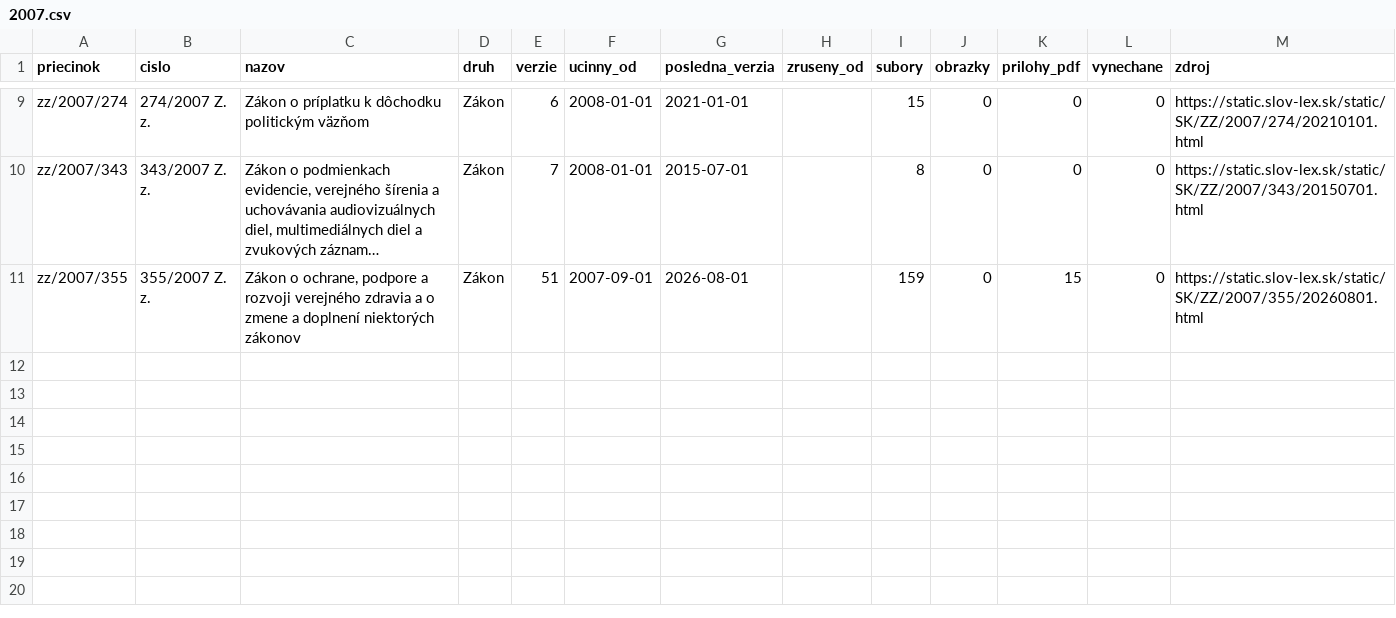
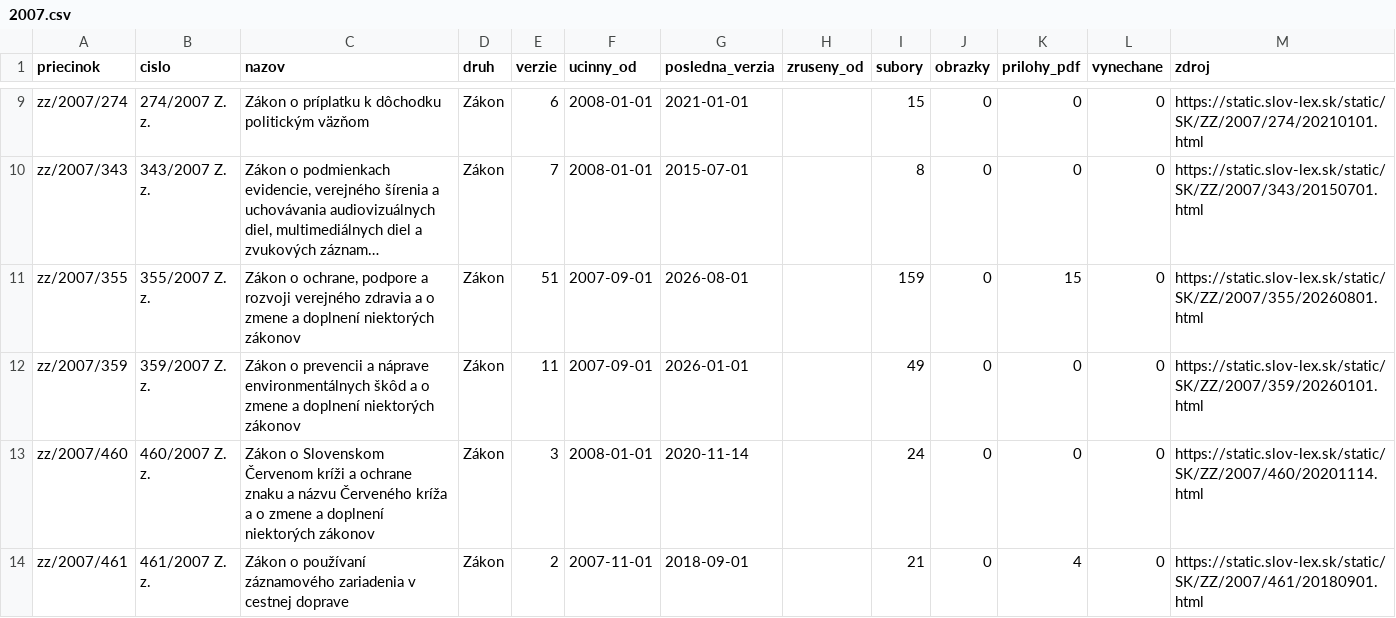
Before and after one commit to lexifina/slovakia-law, a CSV file: data/historia/2007.csv, drawn as a sheet; only a part is shown, gaps mark what is left out; long unchanged cells end in …; the diff names each change by its address in the sheet, - before the commit and + after, or states it on an @@ line.

Commit message:
História predpisov: ďalšie časové verzie 3 účinných predpisov (16 commitov)
Appended the other dated versions of 3 acts held since 2026-11-02 as their current version
(16 commits), data retrieved 2026-11-16: for each act every version Slov-Lex keeps, oldest first,
so its last commit is its newest text. These commits come after the version held before; each carries
the day it took effect (In-force), and readers take the newest commit whose In-force is on or before
the day asked (tools/ku_dnu.py does). Versions before the held one say so in a Backfill: trailer.
data/historia/<year>.csv lists the acts.

In-force: 2026-01-01
Kind: documentation

```diff
--- a/data/historia/2007.csv
+++ b/data/historia/2007.csv
+row 12: zz/2007/359 | 359/2007 Z. z. | Zákon o prevencii a náprave environmentálnych škôd a o zmene a doplnení niektorých zákonov | Zákon | 11 | 2007-09-01 | 2026-01-01 |  | 49 | 0 | 0 | 0 | https://static.slov-lex.sk/static/SK/ZZ/2007/359/20260101.html
+row 13: zz/2007/460 | 460/2007 Z. z. | Zákon o Slovenskom Červenom kríži a ochrane znaku a názvu Červeného kríža a o zmene a doplnení niektorých zákonov | Zákon | 3 | 2008-01-01 | 2020-11-14 |  | 24 | 0 | 0 | 0 | https://static.slov-lex.sk/static/SK/ZZ/2007/460/20201114.html
+row 14: zz/2007/461 | 461/2007 Z. z. | Zákon o používaní záznamového zariadenia v cestnej doprave | Zákon | 2 | 2007-11-01 | 2018-09-01 |  | 21 | 0 | 4 | 0 | https://static.slov-lex.sk/static/SK/ZZ/2007/461/20180901.html
```
